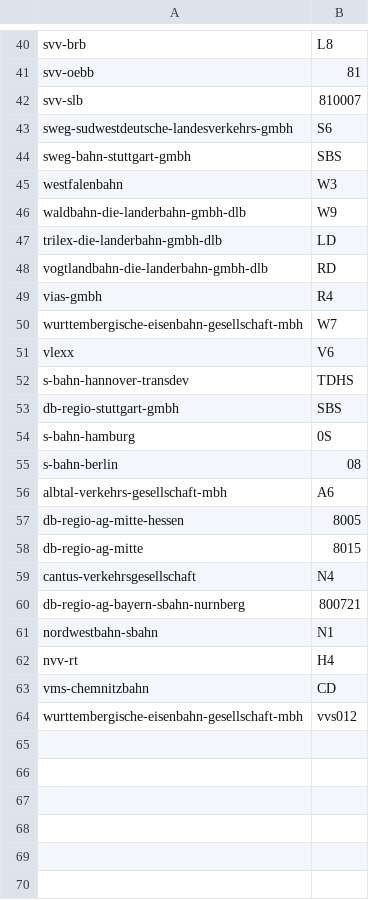
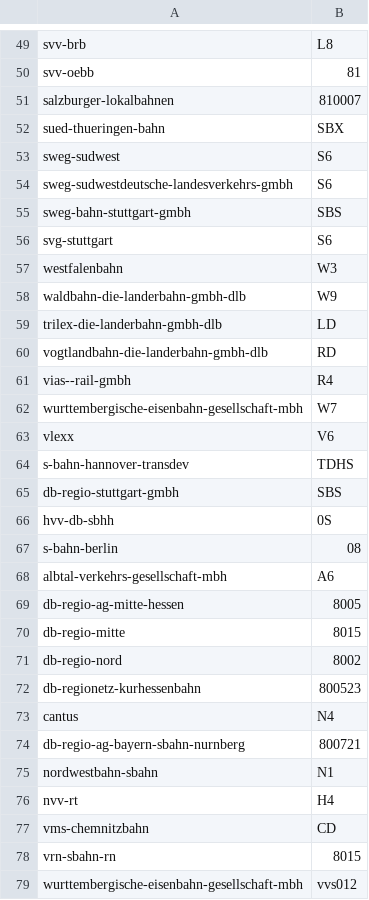
Before and after one commit to TrainyApp/line-colors, a CSV file: ris-operators.csv, drawn as a sheet; only a part is shown, gaps mark what is left out; the diff covers the shown part only.

```diff
--- a/ris-operators.csv
+++ b/ris-operators.csv
@@ -41,5 +50,8 @@ svv-brb,L8
 svv-oebb,81
-svv-slb,810007
+salzburger-lokalbahnen,810007
+sued-thueringen-bahn,SBX
+sweg-sudwest,S6
 sweg-sudwestdeutsche-landesverkehrs-gmbh,S6
 sweg-bahn-stuttgart-gmbh,SBS
+svg-stuttgart,S6
 westfalenbahn,W3
@@ -48,3 +60,3 @@ trilex-die-landerbahn-gmbh-dlb,LD
 vogtlandbahn-die-landerbahn-gmbh-dlb,RD
-vias-gmbh,R4
+vias--rail-gmbh,R4
 wurttembergische-eisenbahn-gesellschaft-mbh,W7
@@ -53,3 +65,3 @@ s-bahn-hannover-transdev,TDHS
 db-regio-stuttgart-gmbh,SBS
-s-bahn-hamburg,0S
+hvv-db-sbhh,0S
 s-bahn-berlin,08
@@ -57,4 +69,6 @@ albtal-verkehrs-gesellschaft-mbh,A6
 db-regio-ag-mitte-hessen,8005
-db-regio-ag-mitte,8015
-cantus-verkehrsgesellschaft,N4
+db-regio-mitte,8015
+db-regio-nord,8002
+db-regionetz-kurhessenbahn,800523
+cantus,N4
 db-regio-ag-bayern-sbahn-nurnberg,800721
@@ -63,2 +77,3 @@ nvv-rt,H4
 vms-chemnitzbahn,CD
+vrn-sbahn-rn,8015
 wurttembergische-eisenbahn-gesellschaft-mbh,vvs012
```
Also changed, not shown: 9 added rows, 6 moved rows and 2 edited cells elsewhere in this file, hafas-operators.csv, ris-line-ids.csv, 2 other files.
